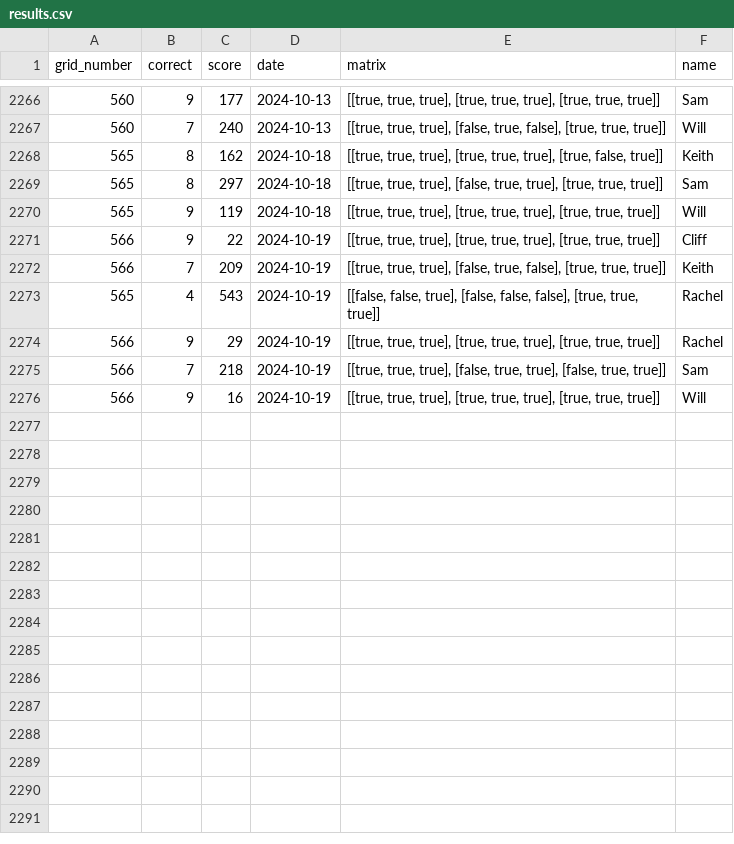
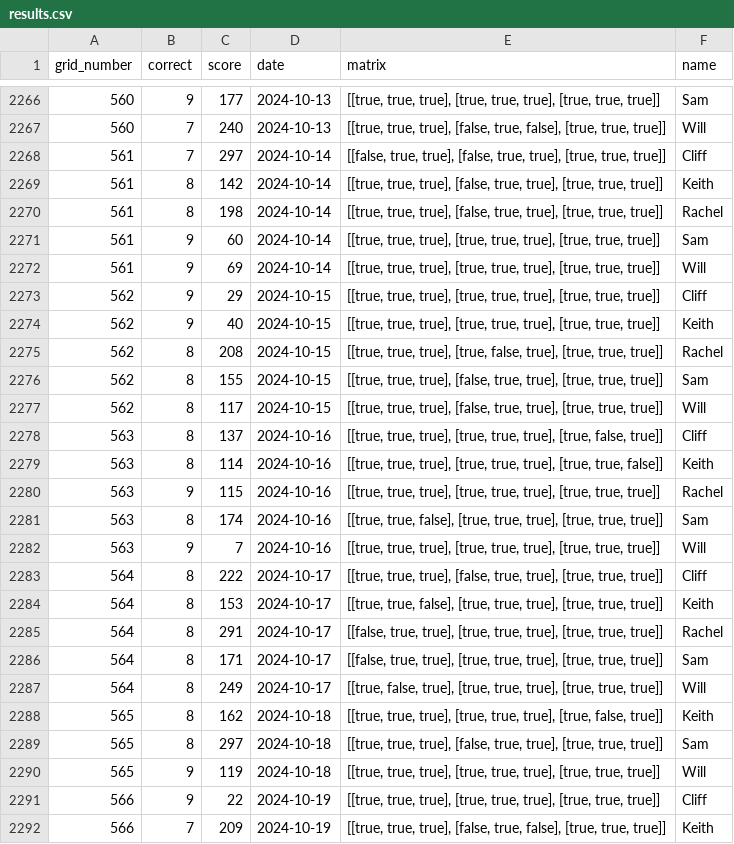
Before and after one commit to kgladstone/immaculate_grid_mlb_analysis, a CSV file: results.csv, drawn as a sheet; only a part is shown, gaps mark what is left out; the shorter side is filled out with more unchanged rows.

```diff
--- a/results.csv
+++ b/results.csv
@@ -2267,2 +2267,22 @@ grid_number,correct,score,date,matrix,name
 560,7,240,2024-10-13,"[[true, true, true], [false, true, false], [true, true, true]]",Will
+561,7,297,2024-10-14,"[[false, true, true], [false, true, true], [true, true, true]]",Cliff
+561,8,142,2024-10-14,"[[true, true, true], [false, true, true], [true, true, true]]",Keith
+561,8,198,2024-10-14,"[[true, true, true], [false, true, true], [true, true, true]]",Rachel
+561,9,60,2024-10-14,"[[true, true, true], [true, true, true], [true, true, true]]",Sam
+561,9,69,2024-10-14,"[[true, true, true], [true, true, true], [true, true, true]]",Will
+562,9,29,2024-10-15,"[[true, true, true], [true, true, true], [true, true, true]]",Cliff
+562,9,40,2024-10-15,"[[true, true, true], [true, true, true], [true, true, true]]",Keith
+562,8,208,2024-10-15,"[[true, true, true], [true, false, true], [true, true, true]]",Rachel
+562,8,155,2024-10-15,"[[true, true, true], [false, true, true], [true, true, true]]",Sam
+562,8,117,2024-10-15,"[[true, true, true], [false, true, true], [true, true, true]]",Will
+563,8,137,2024-10-16,"[[true, true, true], [true, true, true], [true, false, true]]",Cliff
+563,8,114,2024-10-16,"[[true, true, true], [true, true, true], [true, true, false]]",Keith
+563,9,115,2024-10-16,"[[true, true, true], [true, true, true], [true, true, true]]",Rachel
+563,8,174,2024-10-16,"[[true, true, false], [true, true, true], [true, true, true]]",Sam
+563,9,7,2024-10-16,"[[true, true, true], [true, true, true], [true, true, true]]",Will
+564,8,222,2024-10-17,"[[true, true, true], [false, true, true], [true, true, true]]",Cliff
+564,8,153,2024-10-17,"[[true, true, false], [true, true, true], [true, true, true]]",Keith
+564,8,291,2024-10-17,"[[false, true, true], [true, true, true], [true, true, true]]",Rachel
+564,8,171,2024-10-17,"[[false, true, true], [true, true, true], [true, true, true]]",Sam
+564,8,249,2024-10-17,"[[true, false, true], [true, true, true], [true, true, true]]",Will
 565,8,162,2024-10-18,"[[true, true, true], [true, true, true], [true, false, true]]",Keith
```
Also changed, not shown: 5 other files.
